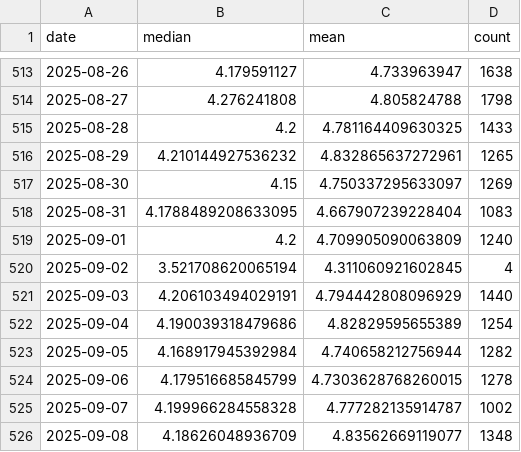
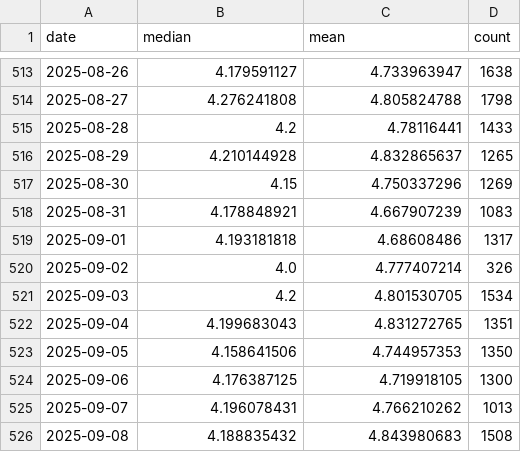
Before and after one commit to Sugarkhuu/barilga, a CSV file: data/data_uneguiplot_dailyprice.csv, drawn as a sheet; only a part is shown, gaps mark what is left out; the diff covers the shown part only.

Commit message:
catch up 21nd all

```diff
--- a/data/data_uneguiplot_dailyprice.csv
+++ b/data/data_uneguiplot_dailyprice.csv
@@ -514,13 +514,13 @@
 2025-08-27,4.276241808,4.805824788,1798
-2025-08-28,4.2,4.781164409630325,1433
-2025-08-29,4.210144927536232,4.832865637272961,1265
-2025-08-30,4.15,4.750337295633097,1269
-2025-08-31,4.1788489208633095,4.667907239228404,1083
-2025-09-01,4.2,4.709905090063809,1240
-2025-09-02,3.521708620065194,4.311060921602845,4
-2025-09-03,4.206103494029191,4.794442808096929,1440
-2025-09-04,4.190039318479686,4.82829595655389,1254
-2025-09-05,4.168917945392984,4.740658212756944,1282
-2025-09-06,4.179516685845799,4.7303628768260015,1278
-2025-09-07,4.199966284558328,4.777282135914787,1002
-2025-09-08,4.18626048936709,4.83562669119077,1348
+2025-08-28,4.2,4.78116441,1433
+2025-08-29,4.210144928,4.832865637,1265
+2025-08-30,4.15,4.750337296,1269
+2025-08-31,4.178848921,4.667907239,1083
+2025-09-01,4.193181818,4.68608486,1317
+2025-09-02,4.0,4.777407214,326
+2025-09-03,4.2,4.801530705,1534
+2025-09-04,4.199683043,4.831272765,1351
+2025-09-05,4.158641506,4.744957353,1350
+2025-09-06,4.176387125,4.719918105,1300
+2025-09-07,4.196078431,4.766210262,1013
+2025-09-08,4.188835432,4.843980683,1508
```
Also changed, not shown: 9 added rows and 12 edited cells elsewhere in this file.
